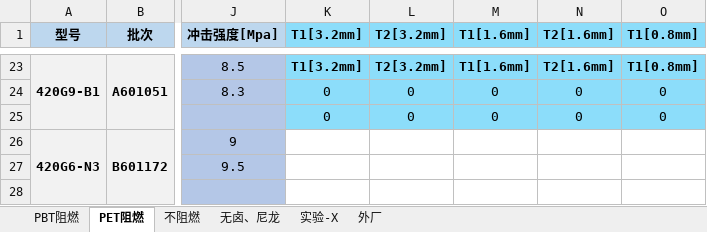
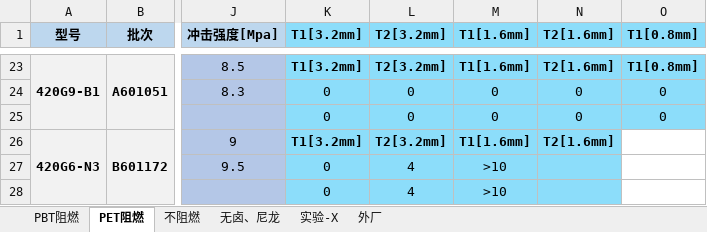
Before and after one commit to 13075061852/Gj_NewText, an Excel workbook: 测试数据.xlsx, sheet PET阻燃, drawn as a sheet; only a part is shown, gaps mark what is left out; values as stored, in another font and other column widths than the file's, no borders; the diff names each change by its address in the sheet, - before the commit and + after, or states it on an @@ line.

```diff
--- a/测试数据.xlsx (sheet PET阻燃)
+++ b/测试数据.xlsx (sheet PET阻燃)
-K26 (T1[3.2mm]): (empty)
+K26 (T1[3.2mm]): T1[3.2mm]
-K26:N28 fill: none
+K26:N28 fill: #8CDDFA
-L26 (T2[3.2mm]): (empty)
+L26 (T2[3.2mm]): T2[3.2mm]
-M26 (T1[1.6mm]): (empty)
+M26 (T1[1.6mm]): T1[1.6mm]
-N26 (T2[1.6mm]): (empty)
+N26 (T2[1.6mm]): T2[1.6mm]
-K27:K28 (T1[3.2mm]): (empty)
+K27:K28 (T1[3.2mm]): 0
-L27:L28 (T2[3.2mm]): (empty)
+L27:L28 (T2[3.2mm]): 4
-M27:M28 (T1[1.6mm]): (empty)
+M27:M28 (T1[1.6mm]): >10
```
Also changed, not shown: sheet PBT阻燃, sheet 实验-X.
